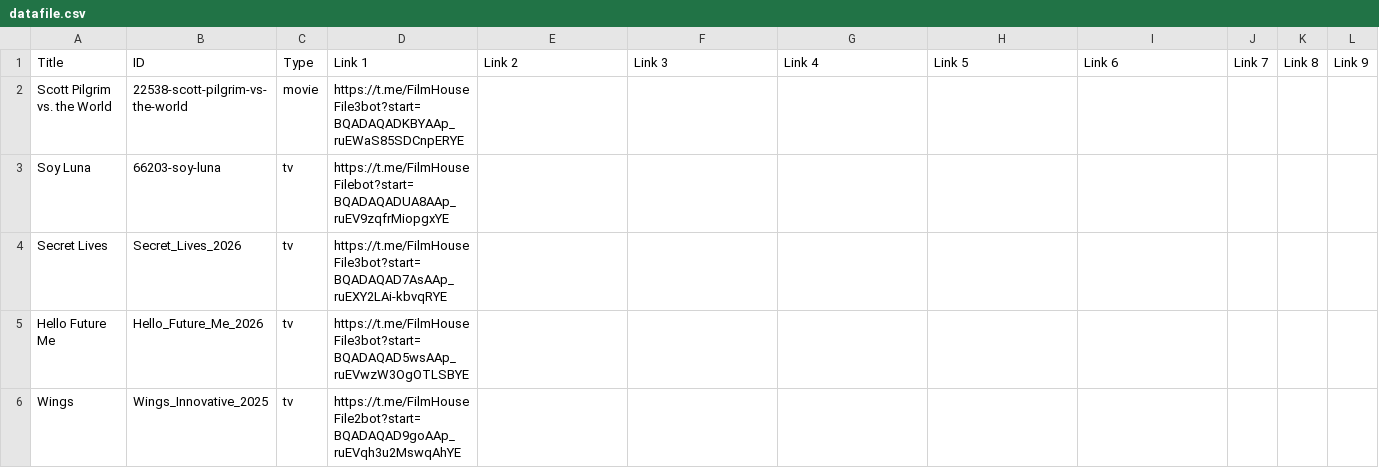
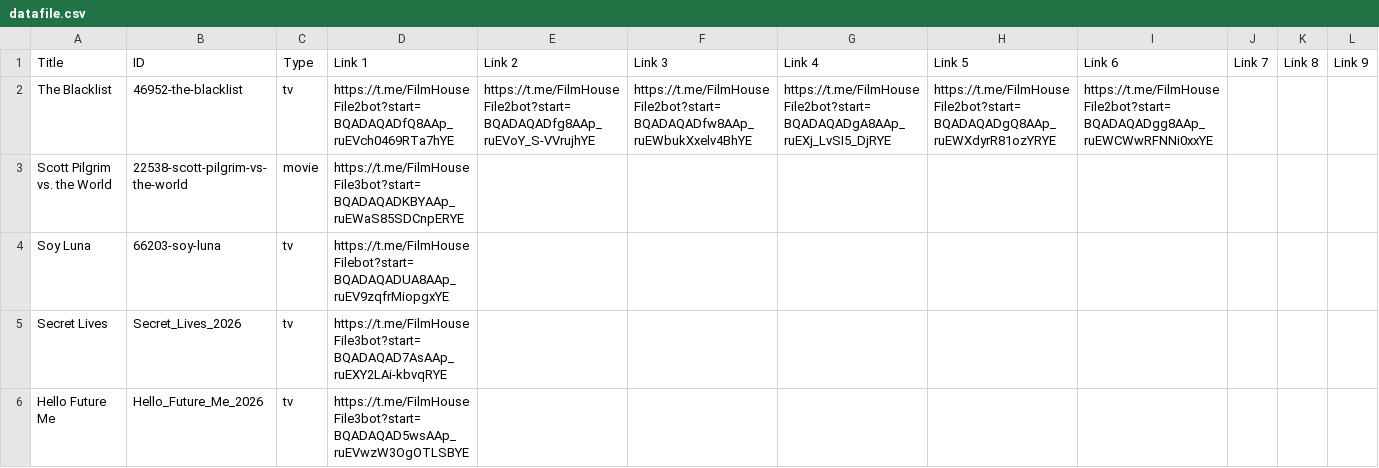
Before and after one commit to dans123456/filmhouse, a CSV file: MOVIE/Data/datafile.csv, drawn as a sheet; only a part is shown; the shorter side is filled out with more unchanged rows; rows hold the shown columns only; the diff names each change by its address in the sheet, - before the commit and + after, or states it on an @@ line.

Commit message:
Update catalog (datafile.csv) from Film House Admin Panel

```diff
--- a/MOVIE/Data/datafile.csv
+++ b/MOVIE/Data/datafile.csv
+row 2: The Blacklist | 46952-the-blacklist | tv | https://t.me/FilmHouseFile2bot?start=BQADAQADfQ8AAp_ruEVch0469RTa7hYE | https://t.me/FilmHouseFile2bot?start=BQADAQADfg8AAp_ruEVoY_S-VVrujhYE | https://t.me/FilmHouseFile2bot?start=BQADAQADfw8AAp_ruEWbukXxelv4BhYE | https://t.me/FilmHouseFile2bot?start=BQADAQADgA8AAp_ruEXj_LvSI5_DjRYE | https://t.me/FilmHouseFile2bot?start=BQADAQADgQ8AAp_ruEWXdyrR81ozYRYE | https://t.me/FilmHouseFile2bot?start=BQADAQADgg8AAp_ruEWCWwRFNNi0xxYE
```
